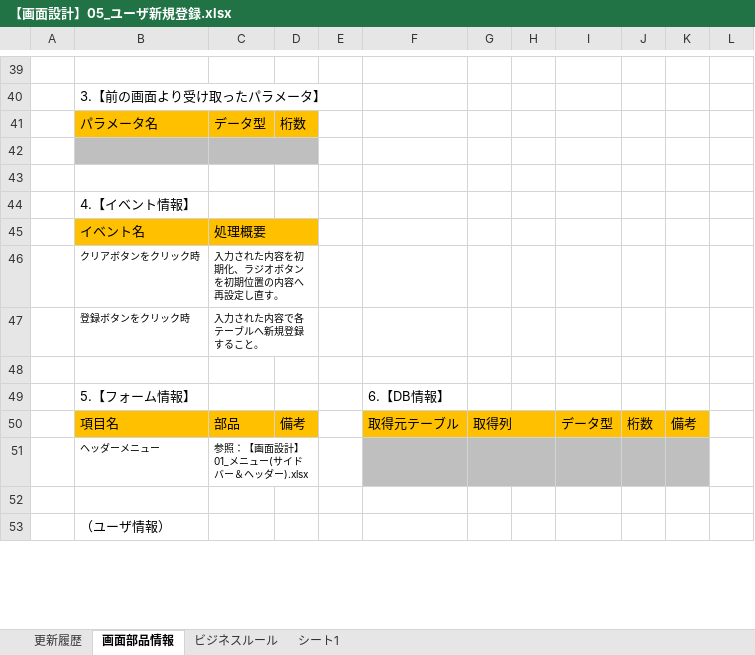
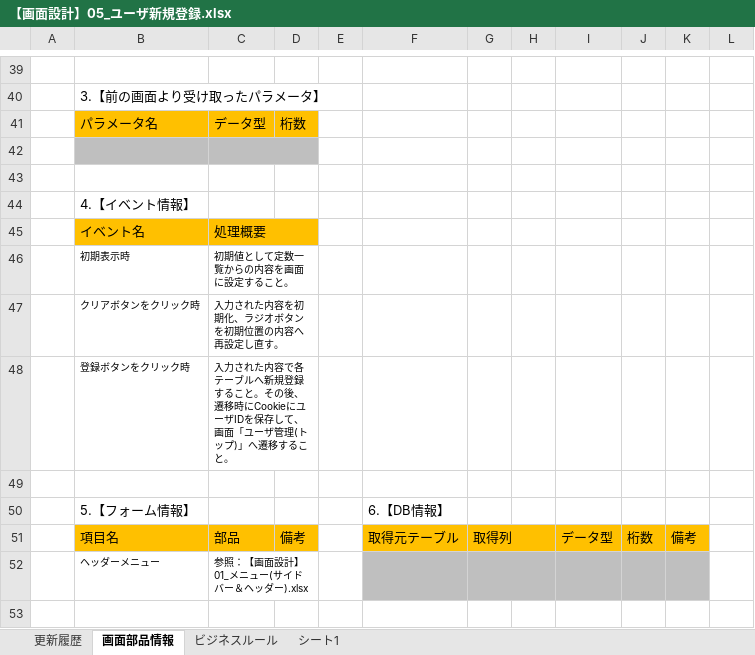
Before and after one commit to Fukuta-Y/Jashin_CAS_doc, an Excel workbook: 画面設計/【画面設計】05_ユーザ新規登録.xlsx, sheet 画面部品情報, drawn as a sheet; only a part is shown, gaps mark what is left out; the shorter side is filled out with more unchanged rows; values as stored, in another font and other column widths than the file's, no borders; charts and pictures not drawn; addresses are those after the commit; the diff names each change by its address in the sheet, - before the commit and + after, or states it on an @@ line.

```diff
--- a/画面設計/【画面設計】05_ユーザ新規登録.xlsx (sheet 画面部品情報)
+++ b/画面設計/【画面設計】05_ユーザ新規登録.xlsx (sheet 画面部品情報)
+row 46:  | 初期表示時 | 初期値として定数一覧からの内容を画面に設定すること。
-C48: …ること。
+C48: …ること。その後、遷移時にCookieにユーザIDを保存して、画面「ユーザ管理(トップ)」へ遷移すること。
```
Also changed, not shown: sheet ビジネスルール, sheet 更新履歴, 画面設計/API仕様書(CAS).xlsx, 6 other files.
